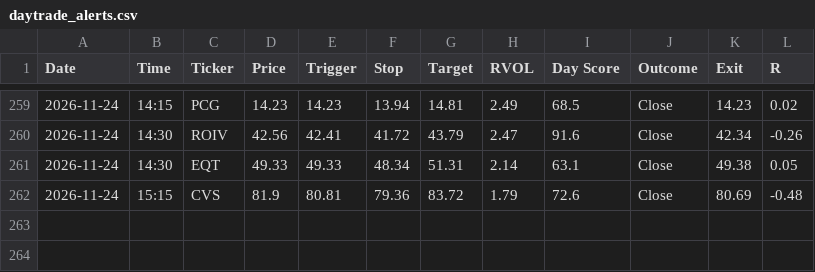
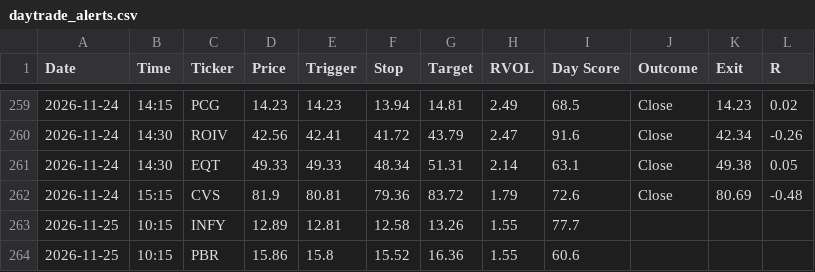
Before and after one commit to wolfmanex/trading-dashboard, a CSV file: daytrade_alerts.csv, drawn as a sheet; only a part is shown, gaps mark what is left out.

```diff
--- a/daytrade_alerts.csv
+++ b/daytrade_alerts.csv
@@ -262 +262,3 @@ Date,Time,Ticker,Price,Trigger,Stop,Target,RVOL,Day Score,Outcome,Exit,R
 2026-11-24,15:15,CVS,81.9,80.81,79.36,83.72,1.79,72.6,Close,80.69,-0.48
+2026-11-25,10:15,INFY,12.89,12.81,12.58,13.26,1.55,77.7,,,
+2026-11-25,10:15,PBR,15.86,15.8,15.52,16.36,1.55,60.6,,,
```
